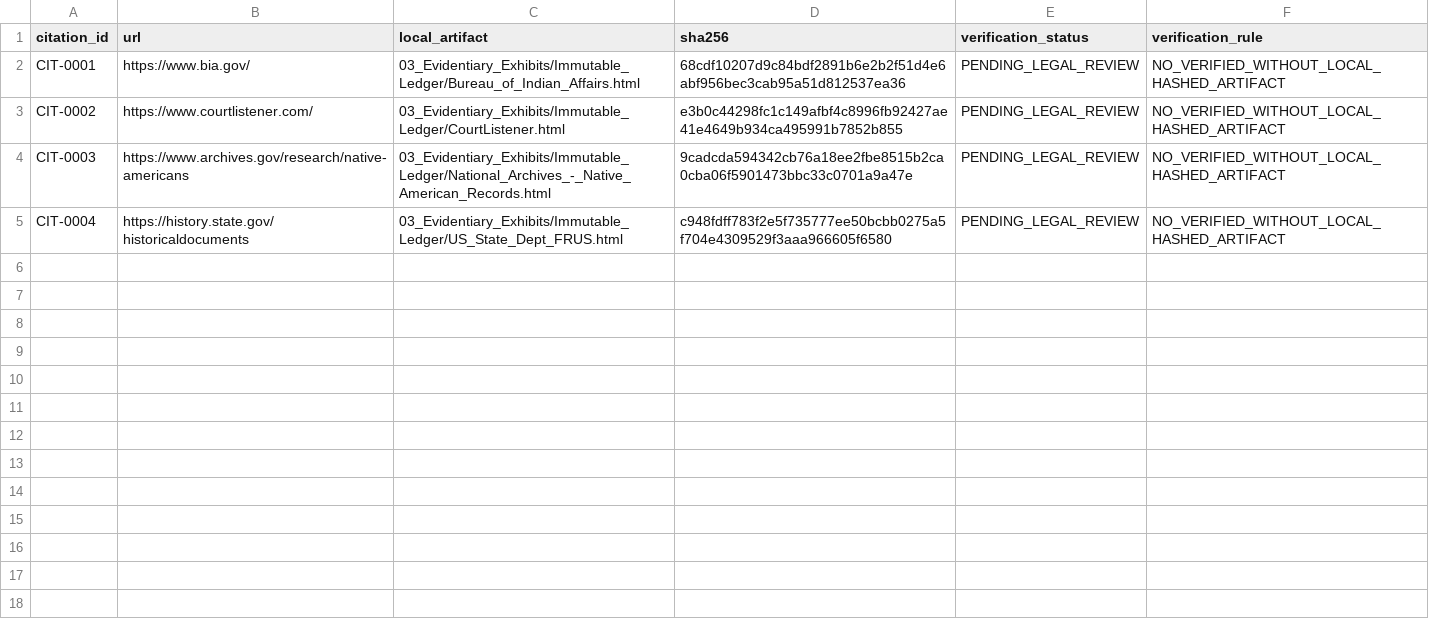
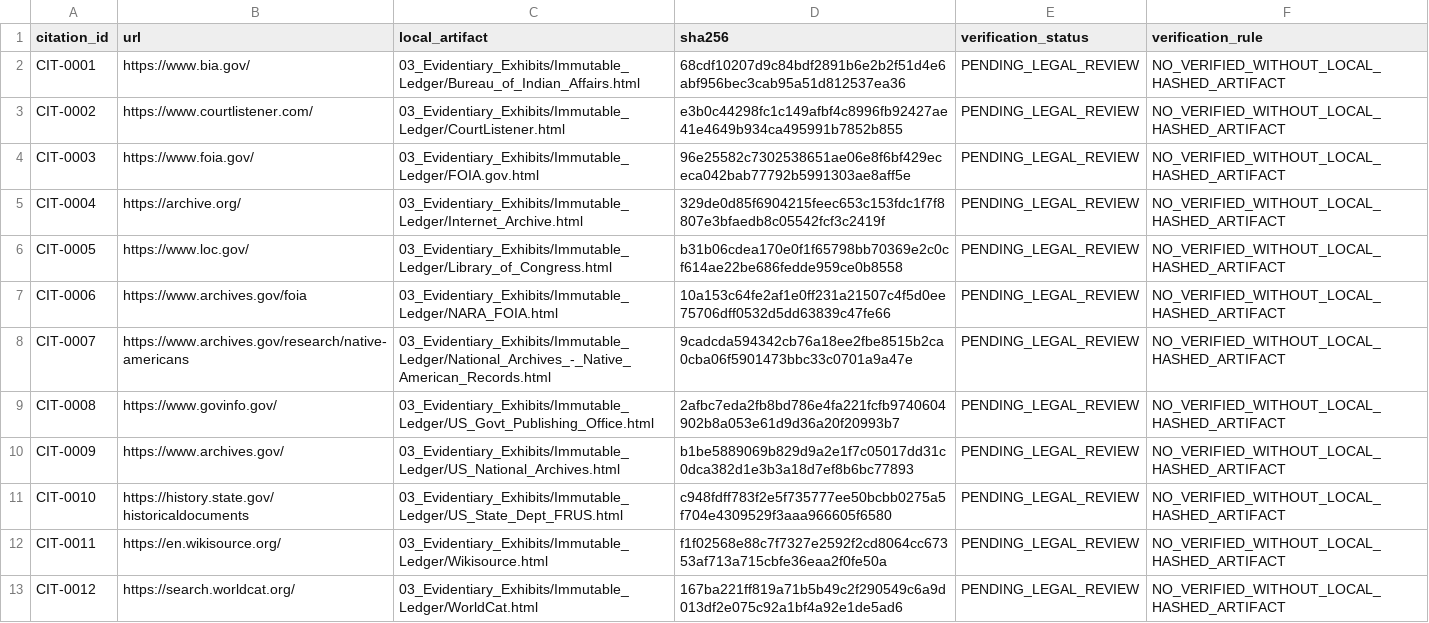
Before and after one commit to GlobalRestitutionAlliance/turtle-island-us-or-confederated-tribes-of-the-coos-lower-um-master-litigation, a CSV file: 03_Evidentiary_Exhibits/CITATION_INDEX.csv, drawn as a sheet.

Commit message:
Batch 2b: harvest expanded sources, citations, manifests

```diff
--- a/03_Evidentiary_Exhibits/CITATION_INDEX.csv
+++ b/03_Evidentiary_Exhibits/CITATION_INDEX.csv
@@ -3,3 +3,11 @@ CIT-0001,https://www.bia.gov/,03_Evidentiary_Exhibits/Immutable_Ledger/Bureau_of
 CIT-0002,https://www.courtlistener.com/,03_Evidentiary_Exhibits/Immutable_Ledger/CourtListener.html,e3b0c44298fc1c149afbf4c8996fb92427ae41e4649b934ca495991b7852b855,PENDING_LEGAL_REVIEW,NO_VERIFIED_WITHOUT_LOCAL_HASHED_ARTIFACT
-CIT-0003,https://www.archives.gov/research/native-americans,03_Evidentiary_Exhibits/Immutable_Ledger/National_Archives_-_Native_American_Records.html,9cadcda594342cb76a18ee2fbe8515b2ca0cba06f5901473bbc33c0701a9a47e,PENDING_LEGAL_REVIEW,NO_VERIFIED_WITHOUT_LOCAL_HASHED_ARTIFACT
-CIT-0004,https://history.state.gov/historicaldocuments,03_Evidentiary_Exhibits/Immutable_Ledger/US_State_Dept_FRUS.html,c948fdff783f2e5f735777ee50bcbb0275a5f704e4309529f3aaa966605f6580,PENDING_LEGAL_REVIEW,NO_VERIFIED_WITHOUT_LOCAL_HASHED_ARTIFACT
+CIT-0003,https://www.foia.gov/,03_Evidentiary_Exhibits/Immutable_Ledger/FOIA.gov.html,96e25582c7302538651ae06e8f6bf429ececa042bab77792b5991303ae8aff5e,PENDING_LEGAL_REVIEW,NO_VERIFIED_WITHOUT_LOCAL_HASHED_ARTIFACT
+CIT-0004,https://archive.org/,03_Evidentiary_Exhibits/Immutable_Ledger/Internet_Archive.html,329de0d85f6904215feec653c153fdc1f7f8807e3bfaedb8c05542fcf3c2419f,PENDING_LEGAL_REVIEW,NO_VERIFIED_WITHOUT_LOCAL_HASHED_ARTIFACT
+CIT-0005,https://www.loc.gov/,03_Evidentiary_Exhibits/Immutable_Ledger/Library_of_Congress.html,b31b06cdea170e0f1f65798bb70369e2c0cf614ae22be686fedde959ce0b8558,PENDING_LEGAL_REVIEW,NO_VERIFIED_WITHOUT_LOCAL_HASHED_ARTIFACT
+CIT-0006,https://www.archives.gov/foia,03_Evidentiary_Exhibits/Immutable_Ledger/NARA_FOIA.html,10a153c64fe2af1e0ff231a21507c4f5d0ee75706dff0532d5dd63839c47fe66,PENDING_LEGAL_REVIEW,NO_VERIFIED_WITHOUT_LOCAL_HASHED_ARTIFACT
+CIT-0007,https://www.archives.gov/research/native-americans,03_Evidentiary_Exhibits/Immutable_Ledger/National_Archives_-_Native_American_Records.html,9cadcda594342cb76a18ee2fbe8515b2ca0cba06f5901473bbc33c0701a9a47e,PENDING_LEGAL_REVIEW,NO_VERIFIED_WITHOUT_LOCAL_HASHED_ARTIFACT
+CIT-0008,https://www.govinfo.gov/,03_Evidentiary_Exhibits/Immutable_Ledger/US_Govt_Publishing_Office.html,2afbc7eda2fb8bd786e4fa221fcfb9740604902b8a053e61d9d36a20f20993b7,PENDING_LEGAL_REVIEW,NO_VERIFIED_WITHOUT_LOCAL_HASHED_ARTIFACT
+CIT-0009,https://www.archives.gov/,03_Evidentiary_Exhibits/Immutable_Ledger/US_National_Archives.html,b1be5889069b829d9a2e1f7c05017dd31c0dca382d1e3b3a18d7ef8b6bc77893,PENDING_LEGAL_REVIEW,NO_VERIFIED_WITHOUT_LOCAL_HASHED_ARTIFACT
+CIT-0010,https://history.state.gov/historicaldocuments,03_Evidentiary_Exhibits/Immutable_Ledger/US_State_Dept_FRUS.html,c948fdff783f2e5f735777ee50bcbb0275a5f704e4309529f3aaa966605f6580,PENDING_LEGAL_REVIEW,NO_VERIFIED_WITHOUT_LOCAL_HASHED_ARTIFACT
+CIT-0011,https://en.wikisource.org/,03_Evidentiary_Exhibits/Immutable_Ledger/Wikisource.html,f1f02568e88c7f7327e2592f2cd8064cc67353af713a715cbfe36eaa2f0fe50a,PENDING_LEGAL_REVIEW,NO_VERIFIED_WITHOUT_LOCAL_HASHED_ARTIFACT
+CIT-0012,https://search.worldcat.org/,03_Evidentiary_Exhibits/Immutable_Ledger/WorldCat.html,167ba221ff819a71b5b49c2f290549c6a9d013df2e075c92a1bf4a92e1de5ad6,PENDING_LEGAL_REVIEW,NO_VERIFIED_WITHOUT_LOCAL_HASHED_ARTIFACT
```
Also changed, not shown: 32 other files.
